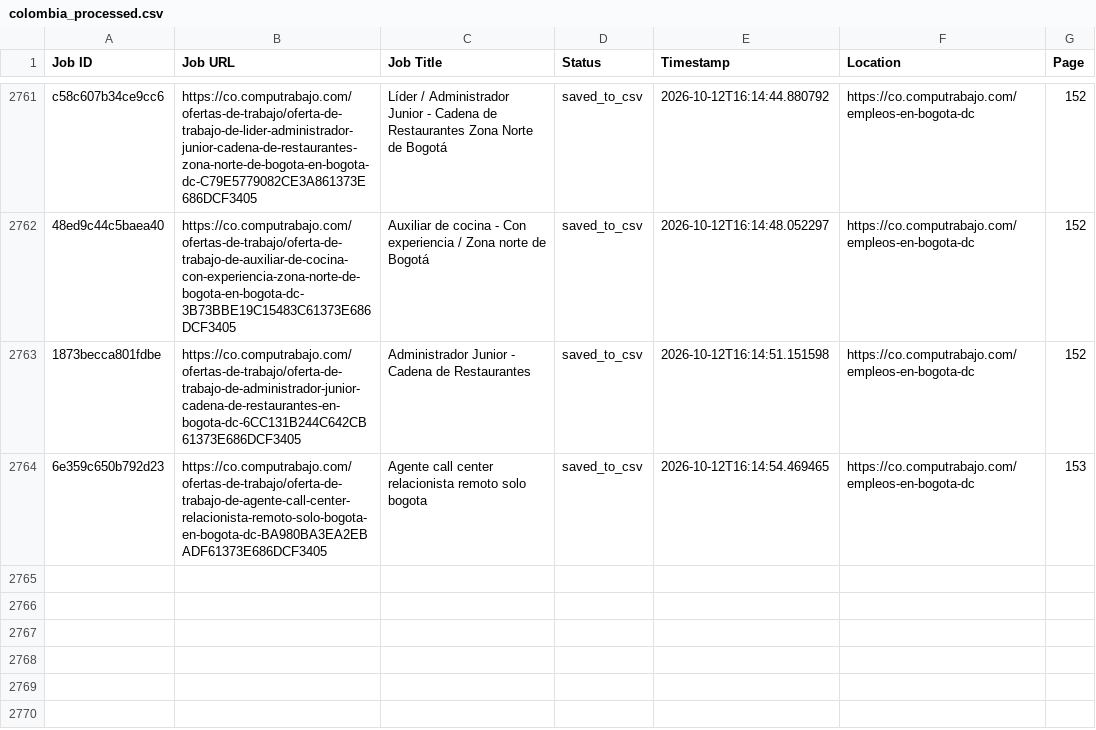
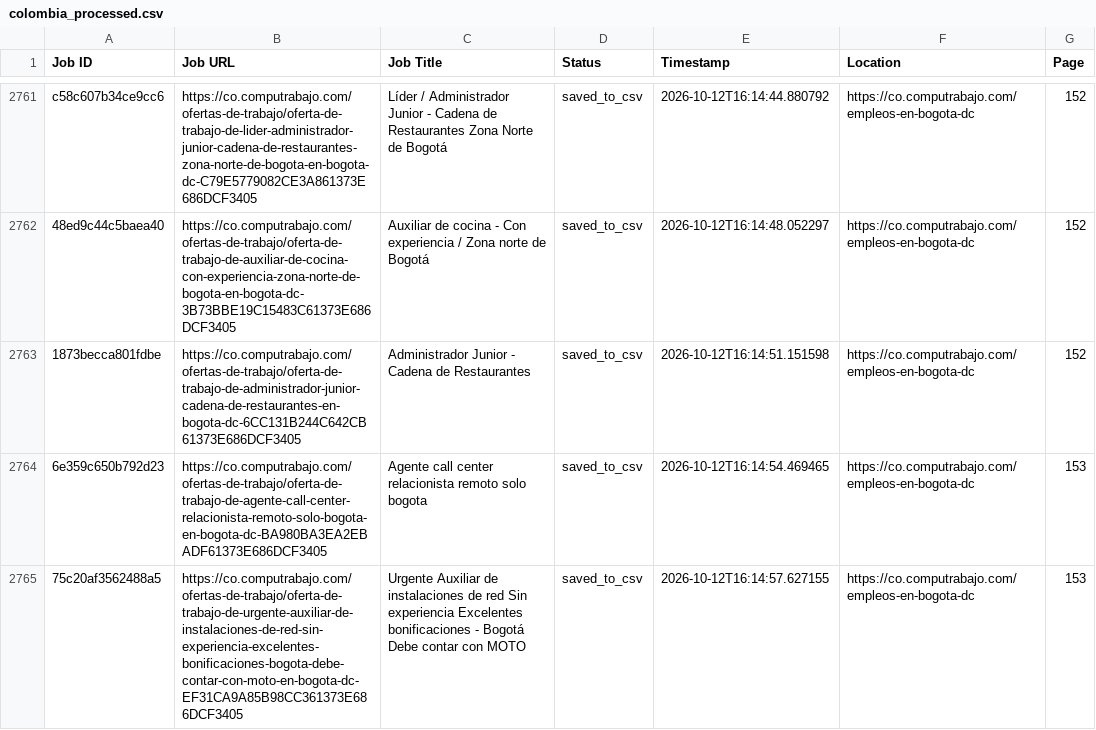
Before and after one commit to liliankason/computrabajo_colombia_scraper, a CSV file: colombia_processed.csv, drawn as a sheet; only a part is shown, gaps mark what is left out; the diff names each change by its address in the sheet, - before the commit and + after, or states it on an @@ line.

```diff
--- a/colombia_processed.csv
+++ b/colombia_processed.csv
+row 2765: 75c20af3562488a5 | https://co.computrabajo.com/ofertas-de-trabajo/oferta-de-trabajo-de-urgente-auxiliar-de-instalaciones-de-red-sin-experiencia-excelentes-bonificaciones-bogota-debe-contar-con-moto-en-bogota-dc-EF31CA9A85B98CC361373E686DCF3405 | Urgente Auxiliar de instalaciones de red Sin experiencia Excelentes bonificaciones - Bogotá Debe contar con MOTO | saved_to_csv | 2026-10-12T16:14:57.627155 | https://co.computrabajo.com/empleos-en-bogota-dc | 153
```
Also changed, not shown: 2 other files.
